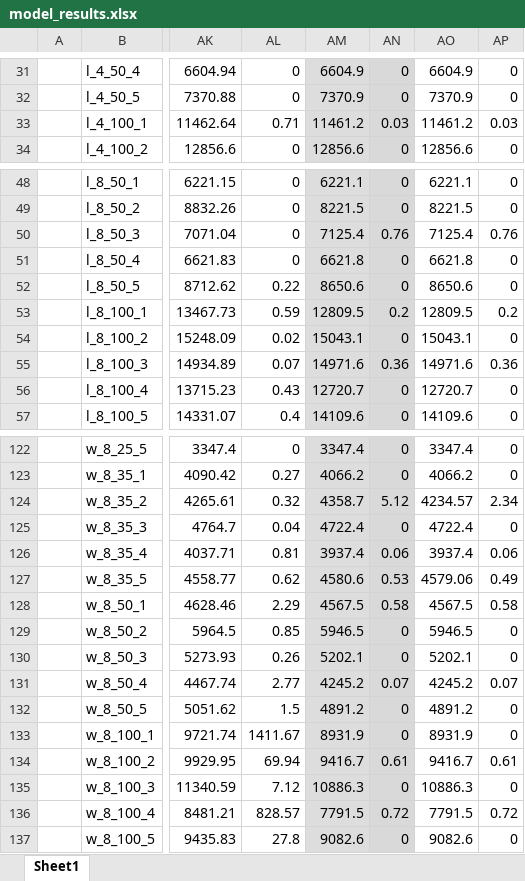
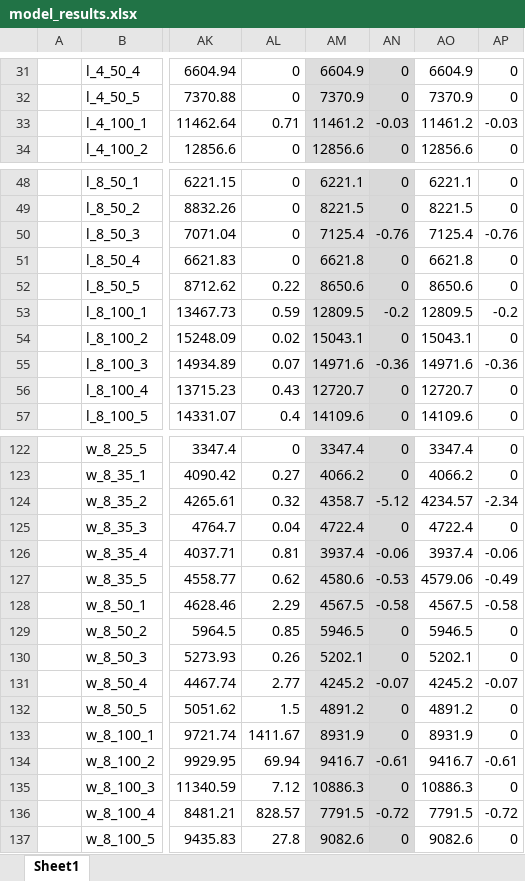
Before and after one commit to Conor-Kik/MATH3205_MPDPTW_Project, an Excel workbook: docs/model_results.xlsx, sheet Sheet1, drawn as a sheet; only a part is shown, gaps mark what is left out; values as stored, in another font and other column widths than the file's, no borders; the diff covers the shown part only; the diff names each change by its address in the sheet, - before the commit and + after, or states it on an @@ line.

Commit message:
updated

```diff
--- a/docs/model_results.xlsx (sheet Sheet1)
+++ b/docs/model_results.xlsx (sheet Sheet1)
-AN33: 0.03
+AN33: -0.03
-AP33: 0.03
+AP33: -0.03
-AN50: 0.76
+AN50: -0.76
-AP50: 0.76
+AP50: -0.76
-AN53: 0.2
+AN53: -0.2
-AP53: 0.2
+AP53: -0.2
-AN55: 0.36
+AN55: -0.36
-AP55: 0.36
+AP55: -0.36
-AN124: 5.12
+AN124: -5.12
-AP124: 2.34
+AP124: -2.34
-AN126: 0.06
+AN126: -0.06
-AP126: 0.06
+AP126: -0.06
-AN127: 0.53
+AN127: -0.53
-AP127: 0.49
+AP127: -0.49
-AN128: 0.58
+AN128: -0.58
-AP128: 0.58
+AP128: -0.58
-AN131: 0.07
+AN131: -0.07
-AP131: 0.07
+AP131: -0.07
-AN134: 0.61
+AN134: -0.61
-AP134: 0.61
+AP134: -0.61
-AN136: 0.72
+AN136: -0.72
-AP136: 0.72
+AP136: -0.72
```
Also changed, not shown: 13 edited cells elsewhere in this sheet, formulas that keep their value.
